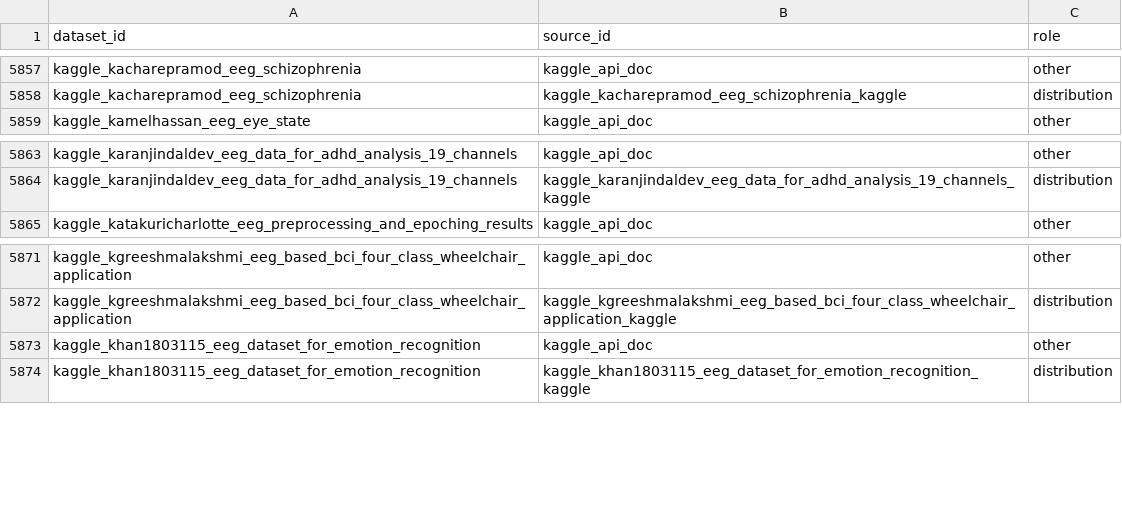
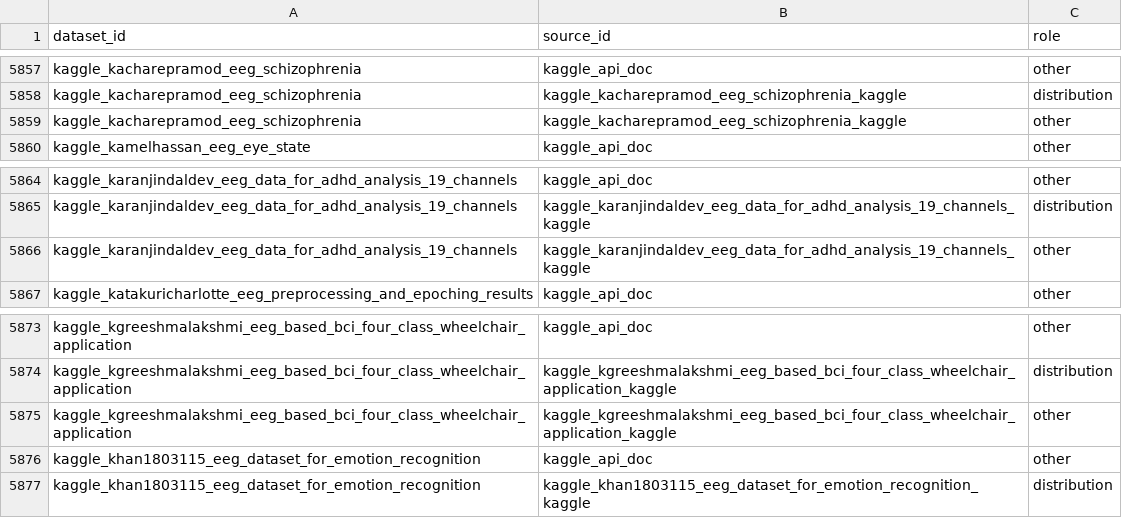
Before and after one commit to itoten/eeg_dataset_db, a CSV file: data/dataset_sources.csv, drawn as a sheet; only a part is shown, gaps mark what is left out.

```diff
--- a/data/dataset_sources.csv
+++ b/data/dataset_sources.csv
@@ -5858,2 +5858,3 @@ kaggle_kacharepramod_eeg_schizophrenia,kaggle_api_doc,other
 kaggle_kacharepramod_eeg_schizophrenia,kaggle_kacharepramod_eeg_schizophrenia_kaggle,distribution
+kaggle_kacharepramod_eeg_schizophrenia,kaggle_kacharepramod_eeg_schizophrenia_kaggle,other
 kaggle_kamelhassan_eeg_eye_state,kaggle_api_doc,other
@@ -5864,2 +5865,3 @@ kaggle_karanjindaldev_eeg_data_for_adhd_analysis_19_channels,kaggle_api_doc,othe
 kaggle_karanjindaldev_eeg_data_for_adhd_analysis_19_channels,kaggle_karanjindaldev_eeg_data_for_adhd_analysis_19_channels_kaggle,distribution
+kaggle_karanjindaldev_eeg_data_for_adhd_analysis_19_channels,kaggle_karanjindaldev_eeg_data_for_adhd_analysis_19_channels_kaggle,other
 kaggle_katakuricharlotte_eeg_preprocessing_and_epoching_results,kaggle_api_doc,other
@@ -5872,2 +5874,3 @@ kaggle_kgreeshmalakshmi_eeg_based_bci_four_class_wheelchair_application,kaggle_a
 kaggle_kgreeshmalakshmi_eeg_based_bci_four_class_wheelchair_application,kaggle_kgreeshmalakshmi_eeg_based_bci_four_class_wheelchair_application_kaggle,distribution
+kaggle_kgreeshmalakshmi_eeg_based_bci_four_class_wheelchair_application,kaggle_kgreeshmalakshmi_eeg_based_bci_four_class_wheelchair_application_kaggle,other
 kaggle_khan1803115_eeg_dataset_for_emotion_recognition,kaggle_api_doc,other
```
Also changed, not shown: data/acquisition_setups.csv, data/datasets.csv, 3 other files.
